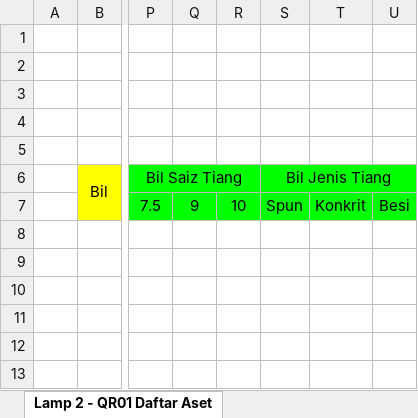
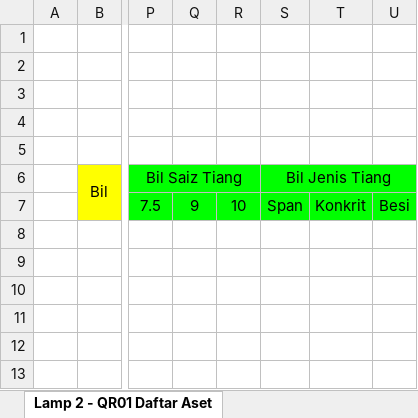
Before and after one commit to ammarjaved/piat, an Excel workbook: assets/Excel- template.xlsx, sheet Lamp 2 - QR01 Daftar Aset, drawn as a sheet; only a part is shown, gaps mark what is left out; values as stored, in another font and other column widths than the file's, no borders; the diff names each change by its address in the sheet, - before the commit and + after, or states it on an @@ line.

```diff
--- a/assets/Excel- template.xlsx (sheet Lamp 2 - QR01 Daftar Aset)
+++ b/assets/Excel- template.xlsx (sheet Lamp 2 - QR01 Daftar Aset)
-S7: Spun
+S7: Span
```
Also changed, not shown: 7 other files.
